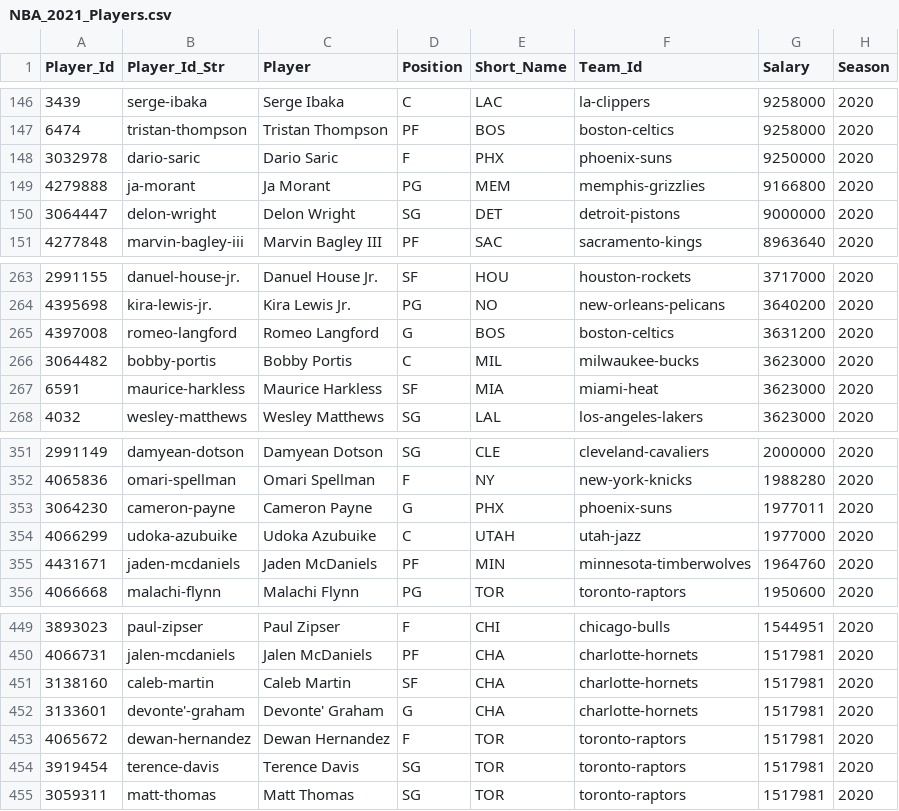
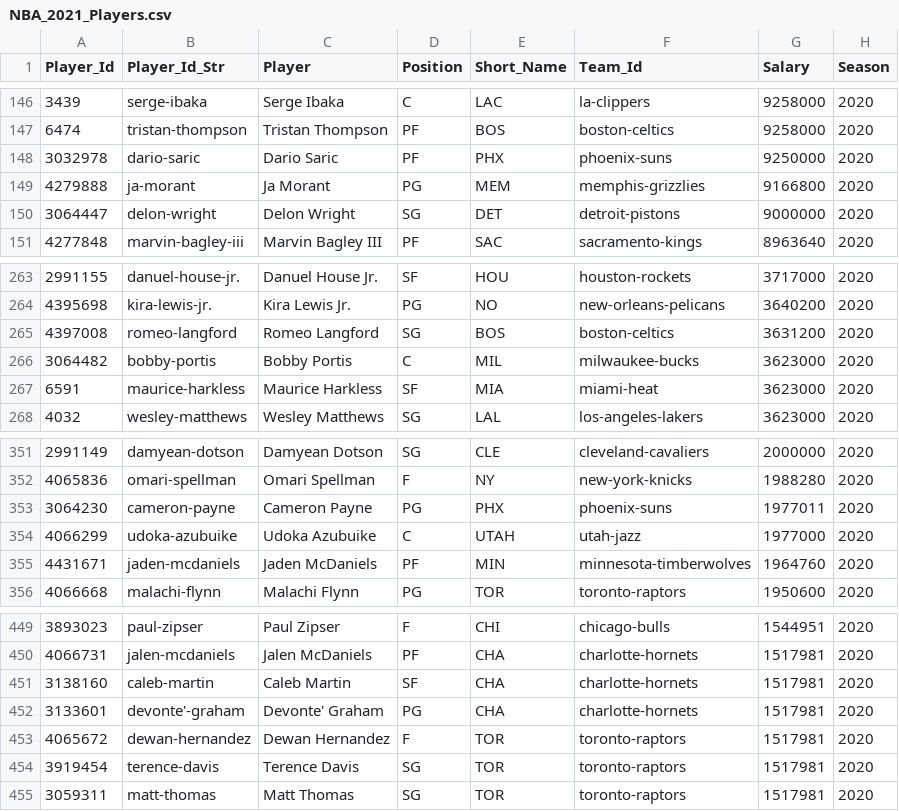
Before and after one commit to MattC137/Open_Data, a CSV file: Data/Sports/NBA/NBA_2021_Players.csv, drawn as a sheet; only a part is shown, gaps mark what is left out; the diff covers the shown part only; the diff names each change by its address in the sheet, - before the commit and + after, or states it on an @@ line.

```diff
--- a/Data/Sports/NBA/NBA_2021_Players.csv
+++ b/Data/Sports/NBA/NBA_2021_Players.csv
-D148 (Position): F
+D148 (Position): PF
-D265 (Position): G
+D265 (Position): SG
-D353 (Position): G
+D353 (Position): PG
-D452 (Position): G
+D452 (Position): PG
```
Also changed, not shown: 13 edited cells elsewhere in this file, Data/Sports/NBA/NBA_2021_Games.csv, Data/Sports/NBA/NBA_2021_Line_Log.csv, 3 other files.
